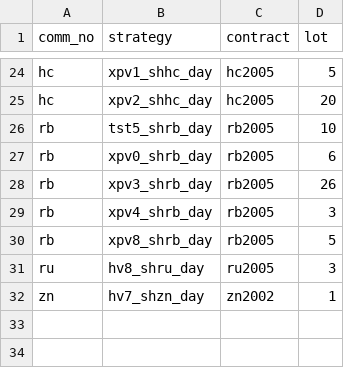
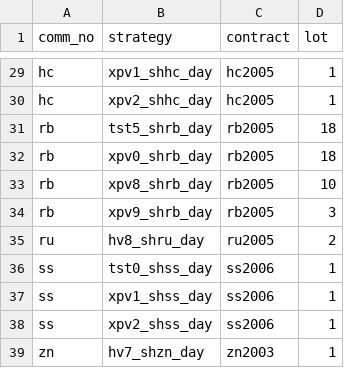
Before and after one commit to 19199883/winfund_doc, a CSV file: operation/strategy_update/shfe/day/101/win_stra_sett_day_101.csv, drawn as a sheet; only a part is shown, gaps mark what is left out; removed rows and columns are numbered as before the commit, all else as after; the diff covers the shown part only; the diff names each change by its address in the sheet, - before the commit and + after, or states it on an @@ line.

```diff
--- a/operation/strategy_update/shfe/day/101/win_stra_sett_day_101.csv
+++ b/operation/strategy_update/shfe/day/101/win_stra_sett_day_101.csv
-D29 (lot): 5
+D29 (lot): 1
-D30 (lot): 20
+D30 (lot): 1
-D31 (lot): 10
+D31 (lot): 18
-D32 (lot): 6
+D32 (lot): 18
-row 28: rb | xpv3_shrb_day | rb2005 | 26
-row 29: rb | xpv4_shrb_day | rb2005 | 3
-D33 (lot): 5
+D33 (lot): 10
+row 34: rb | xpv9_shrb_day | rb2005 | 3
-D35 (lot): 3
+D35 (lot): 2
+row 36: ss | tst0_shss_day | ss2006 | 1
+row 37: ss | xpv1_shss_day | ss2006 | 1
+row 38: ss | xpv2_shss_day | ss2006 | 1
-C39 (contract): zn2002
+C39 (contract): zn2003
```
Also changed, not shown: 9 added rows, 4 removed rows and 13 edited cells elsewhere in this file.
